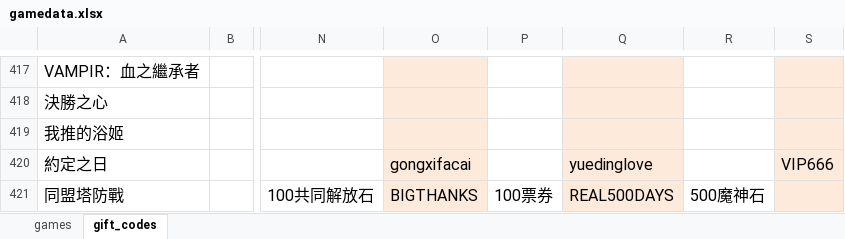
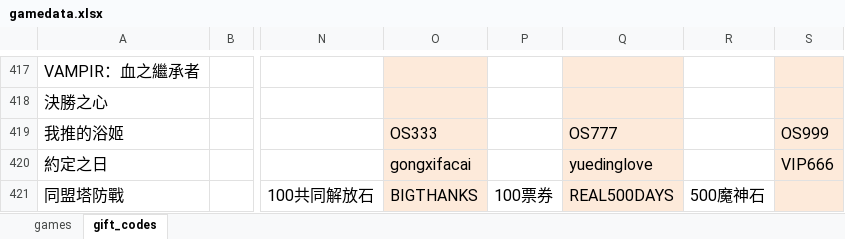
Before and after one commit to diva3322/SSBuy-web, an Excel workbook: detail_giftcode/data/gamedata.xlsx, sheet gift_codes, drawn as a sheet; only a part is shown, gaps mark what is left out; values as stored, in another font and other column widths than the file's, no borders; the diff names each change by its address in the sheet, - before the commit and + after, or states it on an @@ line.

```diff
--- a/detail_giftcode/data/gamedata.xlsx (sheet gift_codes)
+++ b/detail_giftcode/data/gamedata.xlsx (sheet gift_codes)
-O419: (empty)
+O419: OS333
-Q419: (empty)
+Q419: OS777
-S419: (empty)
+S419: OS999
```
Also changed, not shown: 2 other files.
